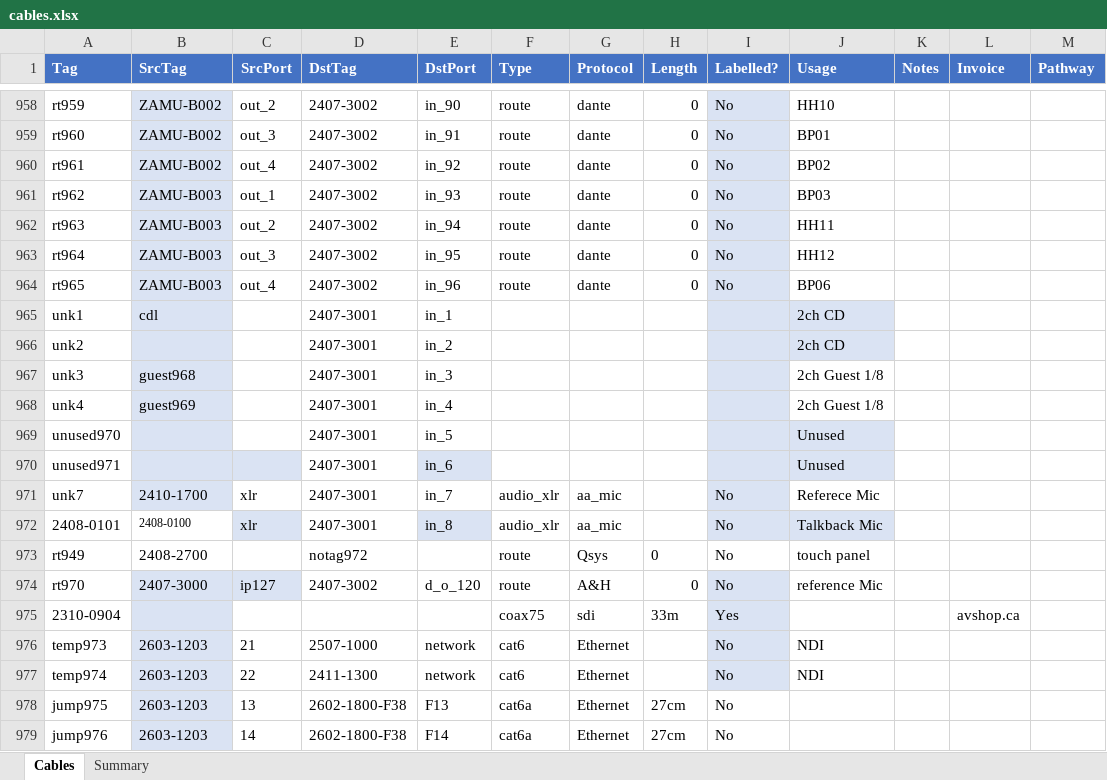
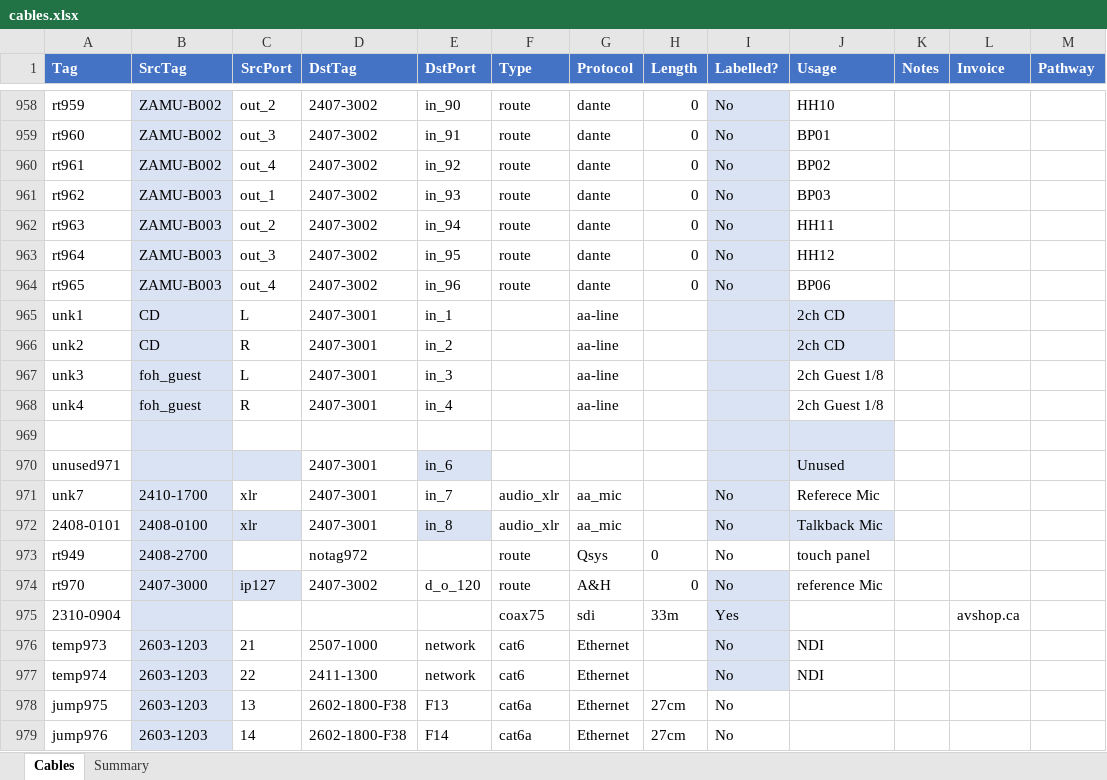
Before and after one commit to avmaint/uacdata, an Excel workbook: cables.xlsx, sheet Cables, drawn as a sheet; only a part is shown, gaps mark what is left out; values as stored, in another font and other column widths than the file's, no borders; table styles not drawn; the diff names each change by its address in the sheet, - before the commit and + after, or states it on an @@ line.

Commit message:
updated surface inputs

```diff
--- a/cables.xlsx (sheet Cables)
+++ b/cables.xlsx (sheet Cables)
-B965 (SrcTag): cdl
+B965 (SrcTag): CD
-C965 (SrcPort): (empty)
+C965 (SrcPort): L
-G965:G968 (Protocol): (empty)
+G965:G968 (Protocol): aa-line
-B966 (SrcTag): (empty)
+B966 (SrcTag): CD
-C966 (SrcPort): (empty)
+C966 (SrcPort): R
-B967 (SrcTag): guest968
+B967 (SrcTag): foh_guest
-C967 (SrcPort): (empty)
+C967 (SrcPort): L
-B968 (SrcTag): guest969
+B968 (SrcTag): foh_guest
-C968 (SrcPort): (empty)
+C968 (SrcPort): R
-row 969: unused970 |  |  | 2407-3001 | in_5 |  |  |  |  | Unused
+row 969: (empty)
-B972:B973 fill: none
+B972:B973 fill: #DAE3F3
@@ B972 text size: larger @@
```
